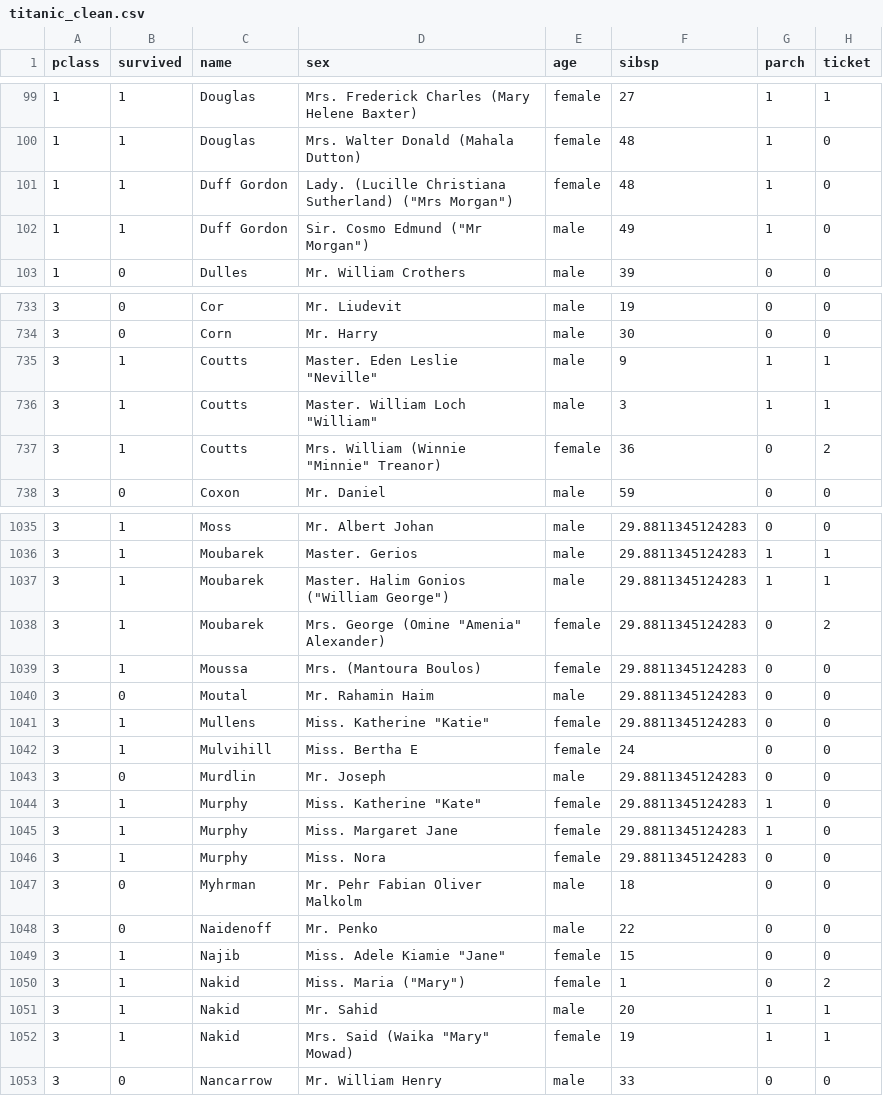
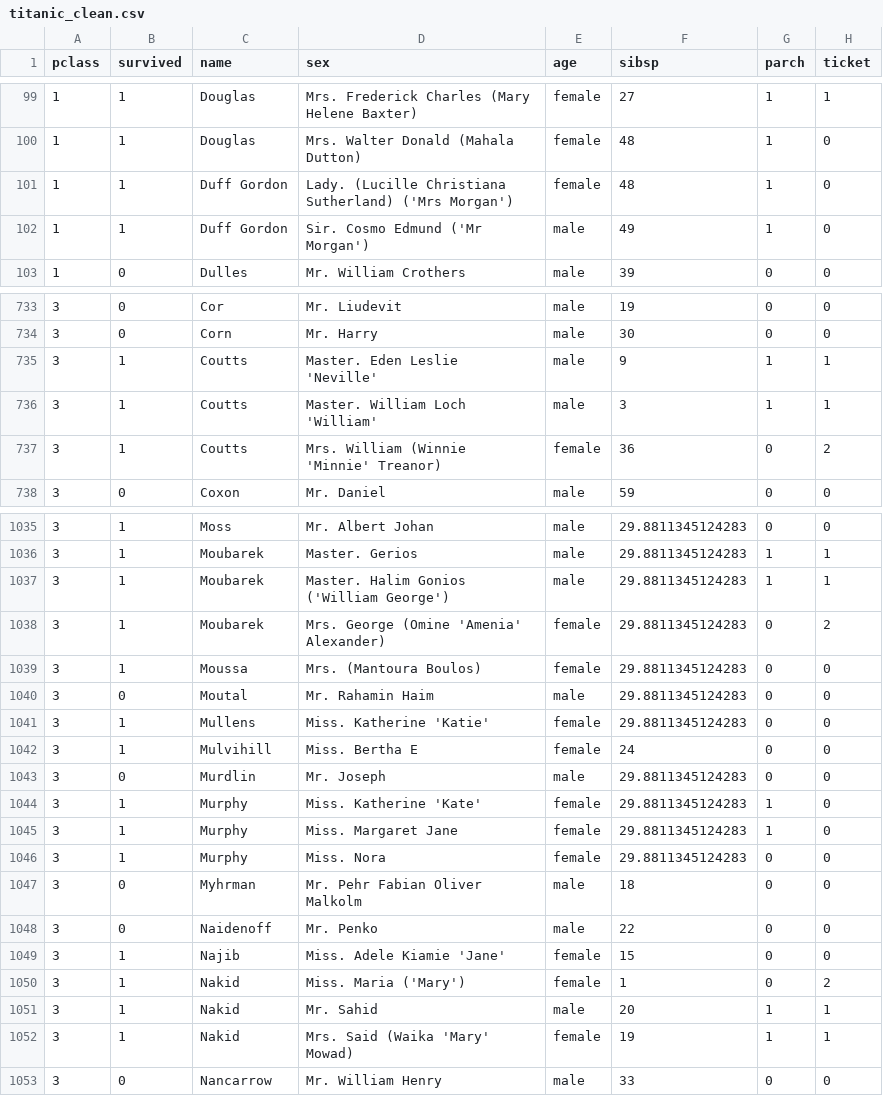
Before and after one commit to DrMewo/springboard, a CSV file: foundation.data.science/data.wrangling.2/titanic_clean.csv, drawn as a sheet; only a part is shown, gaps mark what is left out; the diff covers the shown part only; the diff names each change by its address in the sheet, - before the commit and + after, or states it on an @@ line.

Commit message:
Update titanic_clean.csv

```diff
--- a/foundation.data.science/data.wrangling.2/titanic_clean.csv
+++ b/foundation.data.science/data.wrangling.2/titanic_clean.csv
-D101 (sex): …Christiana Sutherland) ("Mrs Morgan")
+D101 (sex): …Christiana Sutherland) ('Mrs Morgan')
-D102 (sex): Sir. Cosmo Edmund ("Mr Morgan")
+D102 (sex): Sir. Cosmo Edmund ('Mr Morgan')
-D735 (sex): Master. Eden Leslie "Neville"
+D735 (sex): Master. Eden Leslie 'Neville'
-D736 (sex): Master. William Loch "William"
+D736 (sex): Master. William Loch 'William'
-D737 (sex): Mrs. William (Winnie "Minnie" Treanor)
+D737 (sex): Mrs. William (Winnie 'Minnie' Treanor)
-D1037 (sex): Master. Halim Gonios ("William George")
+D1037 (sex): Master. Halim Gonios ('William George')
-D1038 (sex): Mrs. George (Omine "Amenia" Alexander)
+D1038 (sex): Mrs. George (Omine 'Amenia' Alexander)
-D1041 (sex): Miss. Katherine "Katie"
+D1041 (sex): Miss. Katherine 'Katie'
-D1044 (sex): Miss. Katherine "Kate"
+D1044 (sex): Miss. Katherine 'Kate'
-D1049 (sex): Miss. Adele Kiamie "Jane"
+D1049 (sex): Miss. Adele Kiamie 'Jane'
-D1050 (sex): Miss. Maria ("Mary")
+D1050 (sex): Miss. Maria ('Mary')
-D1052 (sex): Mrs. Said (Waika "Mary" Mowad)
+D1052 (sex): Mrs. Said (Waika 'Mary' Mowad)
```
Also changed, not shown: 62 edited cells elsewhere in this file.
